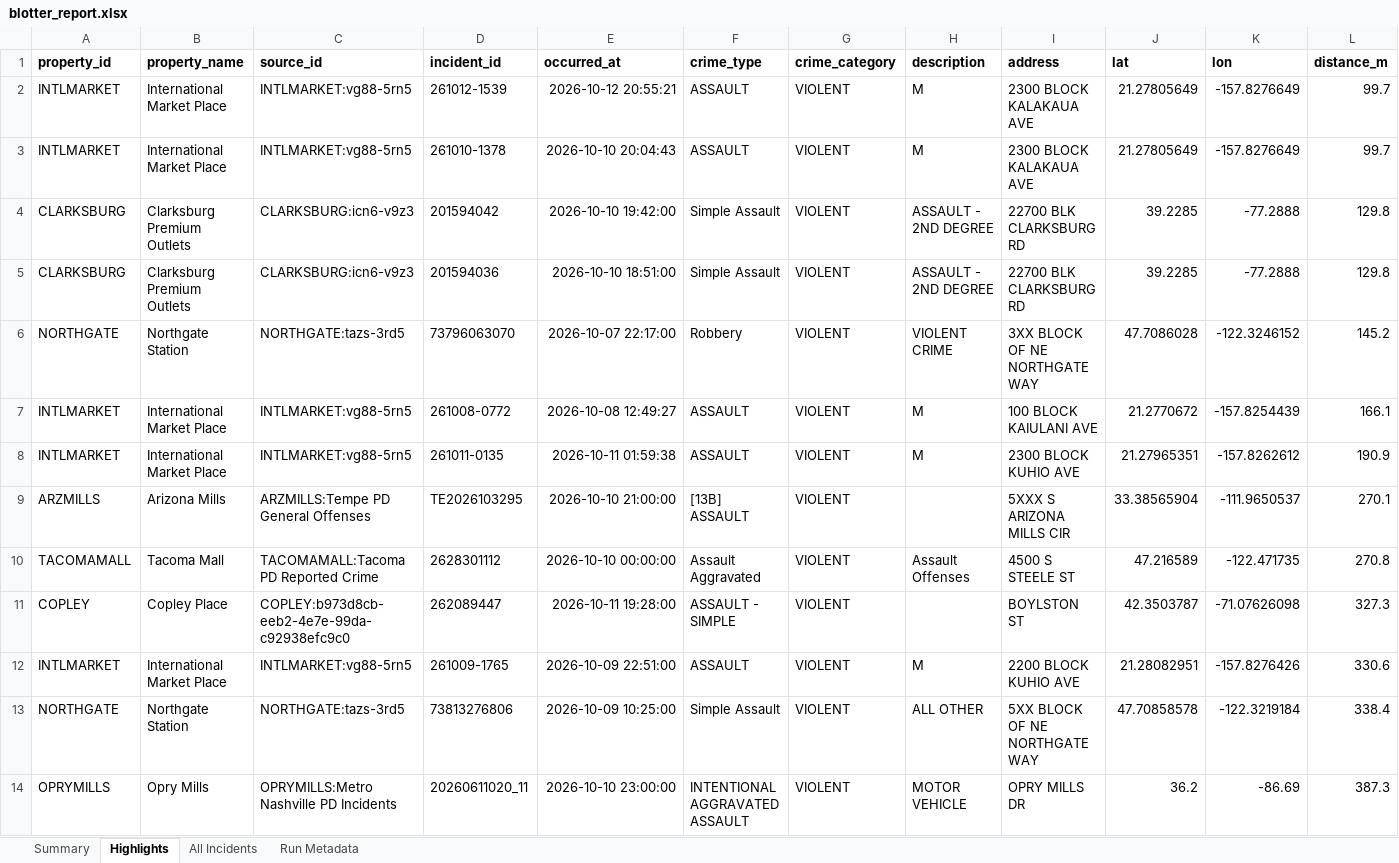
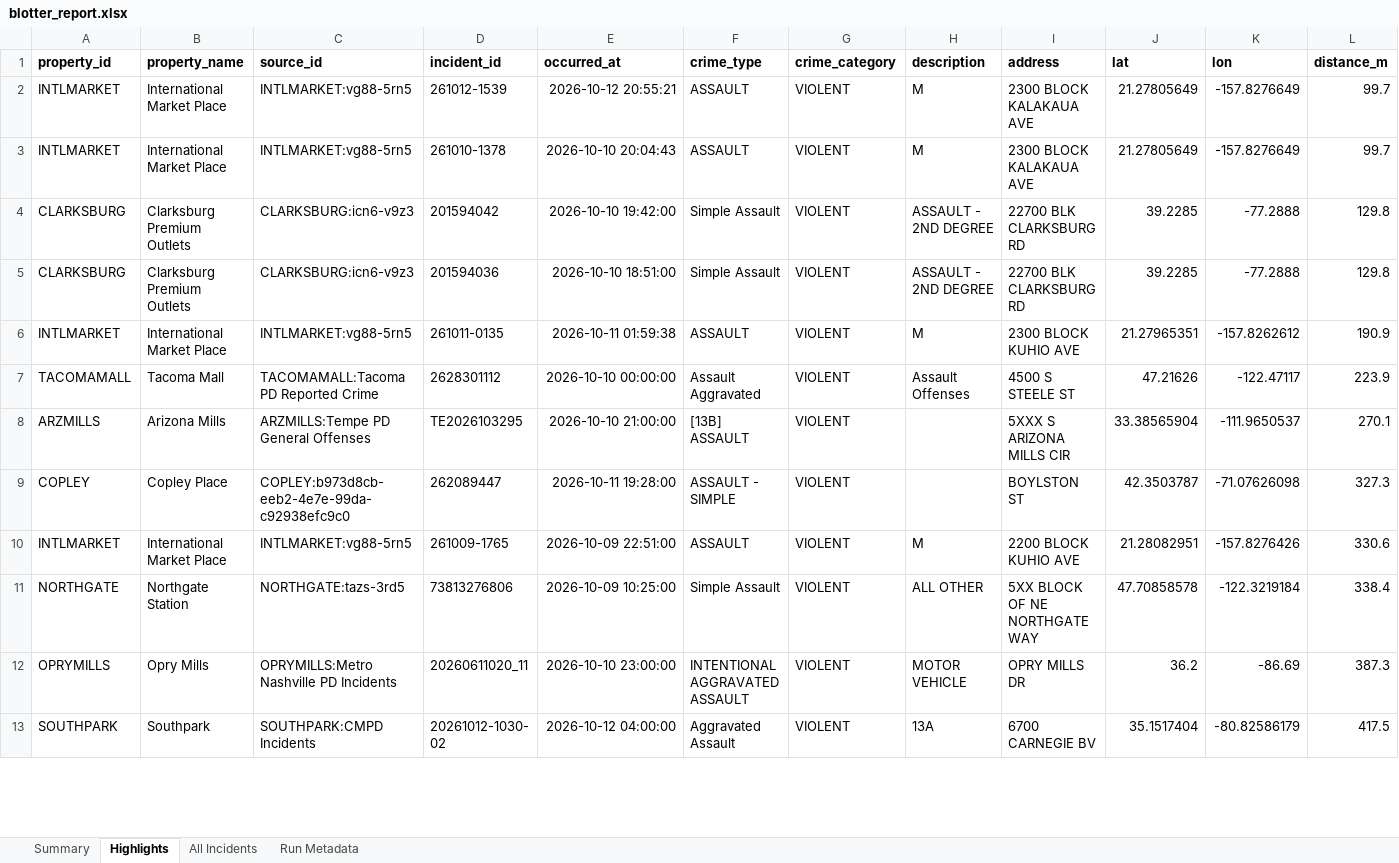
Before and after one commit to lordnader2002-sudo/Blotter_Reports, an Excel workbook: reports/latest/blotter_report.xlsx, sheet Highlights, drawn as a sheet; only a part is shown; the shorter side is filled out with more unchanged rows; values as stored, in another font and other column widths than the file's, no borders; removed rows and columns are numbered as before the commit, all else as after; rows hold the shown columns only; the diff covers the shown part only; the diff names each change by its address in the sheet, - before the commit and + after, or states it on an @@ line.

```diff
--- a/reports/latest/blotter_report.xlsx (sheet Highlights)
+++ b/reports/latest/blotter_report.xlsx (sheet Highlights)
-row 6: NORTHGATE | Northgate Station | NORTHGATE:tazs-3rd5 | 73796063070 | 2026-10-07 22:17:00 | Robbery | VIOLENT | VIOLENT CRIME | 3XX BLOCK OF NE NORTHGATE WAY | 47.7086028 | -122.3246152 | 145.2
-row 7: INTLMARKET | International Market Place | INTLMARKET:vg88-5rn5 | 261008-0772 | 2026-10-08 12:49:27 | ASSAULT | VIOLENT | M | 100 BLOCK KAIULANI AVE | 21.2770672 | -157.8254439 | 166.1
+row 7: TACOMAMALL | Tacoma Mall | TACOMAMALL:Tacoma PD Reported Crime | 2628301112 | 2026-10-10 00:00:00 | Assault Aggravated | VIOLENT | Assault Offenses | 4500 S STEELE ST | 47.21626 | -122.47117 | 223.9
-row 10: TACOMAMALL | Tacoma Mall | TACOMAMALL:Tacoma PD Reported Crime | 2628301112 | 2026-10-10 00:00:00 | Assault Aggravated | VIOLENT | Assault Offenses | 4500 S STEELE ST | 47.216589 | -122.471735 | 270.8
```
Also changed, not shown: 4 added rows, 2 removed rows and 4 edited cells elsewhere in this sheet, sheet All Incidents, sheet Summary, sheet Run Metadata, 7 other files.
